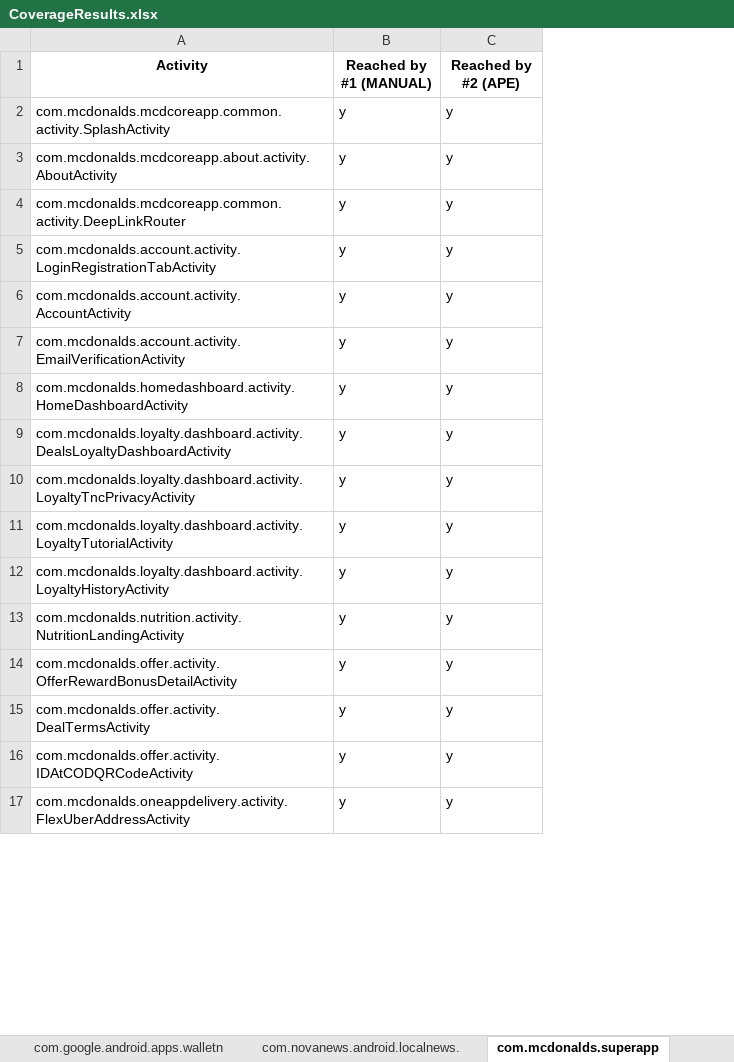
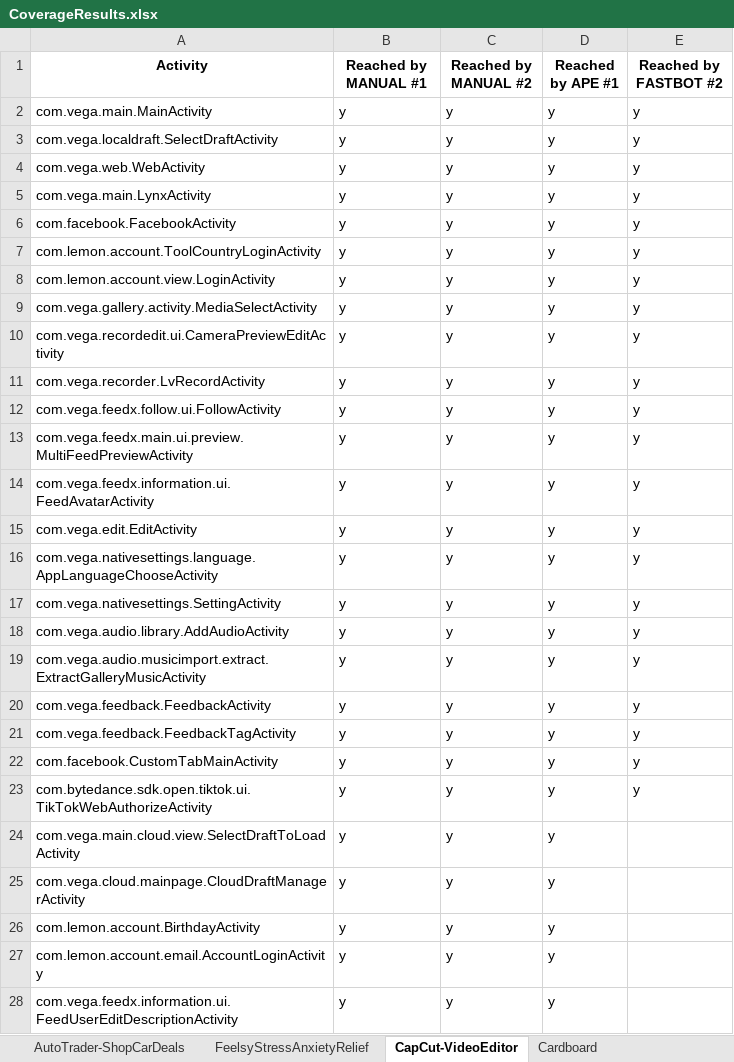
Before and after one commit to anon-self/anon-self.github.io, an Excel workbook: assets/data/CoverageResults.xlsx, sheet CapCut-VideoEditor, drawn as a sheet; only a part is shown; values as stored, in another font and other column widths than the file's, no borders; addresses are those after the commit; the diff covers the shown part only; the diff names each change by its address in the sheet, - before the commit and + after, or states it on an @@ line.

```diff
--- a/assets/data/CoverageResults.xlsx (sheet CapCut-VideoEditor)
+++ b/assets/data/CoverageResults.xlsx (sheet CapCut-VideoEditor)
-sheet tab: com.google.android.apps.walletn
+sheet tab: AutoTrader-ShopCarDeals
-sheet tab: com.novanews.android.localnews.
+sheet tab: FeelsyStressAnxietyRelief
-sheet tab: com.mcdonalds.superapp
+sheet tab: CapCut-VideoEditor
+column D (Reached by APE #1), rows 2-3: y | y; rows 6-10: all y; row 14: y; row 16: y; rows 18-19: y | y; rows 23-26: all y; row 28: y
+column E (Reached by FASTBOT #2), rows 2-3: y | y; rows 6-10: all y; row 14: y; row 16: y; rows 18-19: y | y; row 23: y
-B1: Reached by #1 (MANUAL)
+B1: Reached by MANUAL #1
-C1: Reached by #2 (APE)
+C1: Reached by MANUAL #2
-A2 (Activity): com.mcdonalds.mcdcoreapp.common.activity.SplashActivity
+A2 (Activity): com.vega.main.MainActivity
-A3 (Activity): com.mcdonalds.mcdcoreapp.about.activity.AboutActivity
+A3 (Activity): com.vega.localdraft.SelectDraftActivity
+row 4: com.vega.web.WebActivity | y | y | y | y
+row 5: com.vega.main.LynxActivity | y | y | y | y
-A6 (Activity): com.mcdonalds.mcdcoreapp.common.activity.DeepLinkRouter
+A6 (Activity): com.facebook.FacebookActivity
-A7 (Activity): com.mcdonalds.account.activity.LoginRegistrationTabActivity
+A7 (Activity): com.lemon.account.ToolCountryLoginActivity
-A8 (Activity): com.mcdonalds.account.activity.AccountActivity
+A8 (Activity): com.lemon.account.view.LoginActivity
-A9 (Activity): com.mcdonalds.account.activity.EmailVerificationActivity
+A9 (Activity): com.vega.gallery.activity.MediaSelectActivity
-A10 (Activity): com.mcdonalds.homedashboard.activity.HomeDashboardActivity
+A10 (Activity): com.vega.recordedit.ui.CameraPreviewEditActivity
+row 11: com.vega.recorder.LvRecordActivity | y | y | y | y
+row 12: com.vega.feedx.follow.ui.FollowActivity | y | y | y | y
+row 13: com.vega.feedx.main.ui.preview.MultiFeedPreviewActivity | y | y | y | y
-A14 (Activity): com.mcdonalds.loyalty.dashboard.activity.DealsLoyaltyDashboardActivity
+A14 (Activity): com.vega.feedx.information.ui.FeedAvatarActivity
+row 15: com.vega.edit.EditActivity | y | y | y | y
-A16 (Activity): com.mcdonalds.loyalty.dashboard.activity.LoyaltyTncPrivacyActivity
+A16 (Activity): com.vega.nativesettings.language.AppLanguageChooseActivity
+row 17: com.vega.nativesettings.SettingActivity | y | y | y | y
-A18 (Activity): com.mcdonalds.loyalty.dashboard.activity.LoyaltyTutorialActivity
+A18 (Activity): com.vega.audio.library.AddAudioActivity
-A19 (Activity): com.mcdonalds.loyalty.dashboard.activity.LoyaltyHistoryActivity
+A19 (Activity): com.vega.audio.musicimport.extract.ExtractGalleryMusicActivity
+row 20: com.vega.feedback.FeedbackActivity | y | y | y | y
+row 21: com.vega.feedback.FeedbackTagActivity | y | y | y | y
+row 22: com.facebook.CustomTabMainActivity | y | y | y | y
-A23 (Activity): com.mcdonalds.nutrition.activity.NutritionLandingActivity
+A23 (Activity): com.bytedance.sdk.open.tiktok.ui.TikTokWebAuthorizeActivity
-A24 (Activity): com.mcdonalds.offer.activity.OfferRewardBonusDetailActivity
+A24 (Activity): com.vega.main.cloud.view.SelectDraftToLoadActivity
-A25 (Activity): com.mcdonalds.offer.activity.DealTermsActivity
+A25 (Activity): com.vega.cloud.mainpage.CloudDraftManagerActivity
-A26 (Activity): com.mcdonalds.offer.activity.IDAtCODQRCodeActivity
+A26 (Activity): com.lemon.account.BirthdayActivity
+row 27: com.lemon.account.email.AccountLoginActivity | y | y | y
-A28 (Activity): com.mcdonalds.oneappdelivery.activity.FlexUberAddressActivity
+A28 (Activity): com.vega.feedx.information.ui.FeedUserEditDescriptionActivity
```
Also changed, not shown: other rows of this sheet, sheet WhatsAppMessenger, sheet TikTok, sheet SamsungSmartSwitchMobile, sheet BumbleDatingFriendsapp, sheet SephoraBuyMakeupSkincare, sheet Ticketmaster_240.0_apkcombo.com, 36 more sheets, other sheet tabs.
